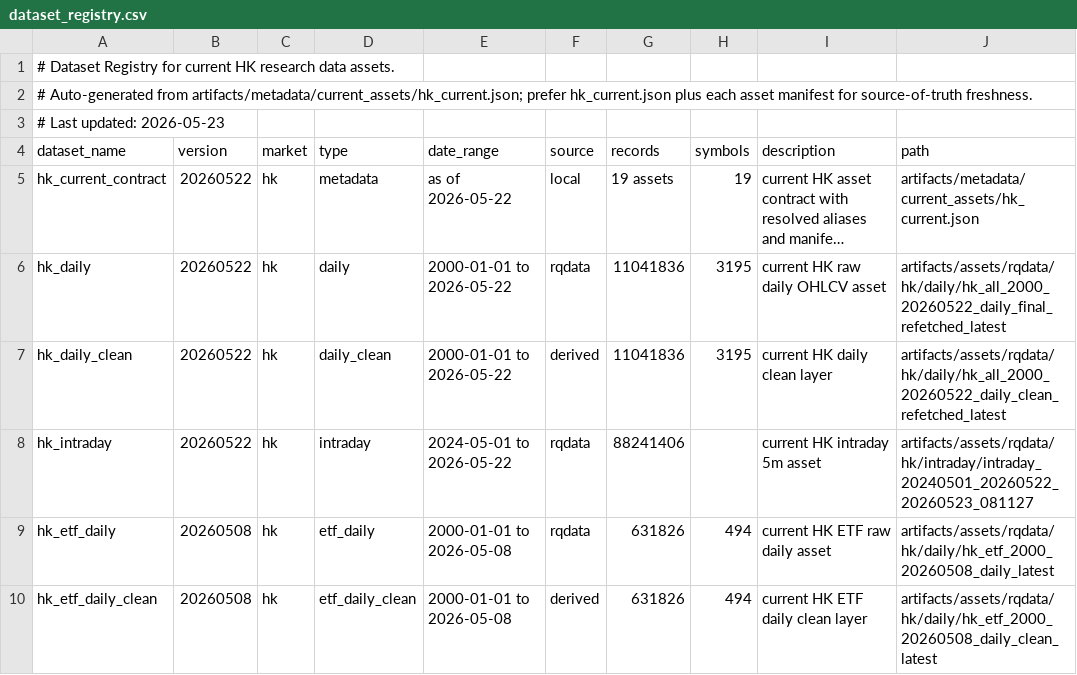
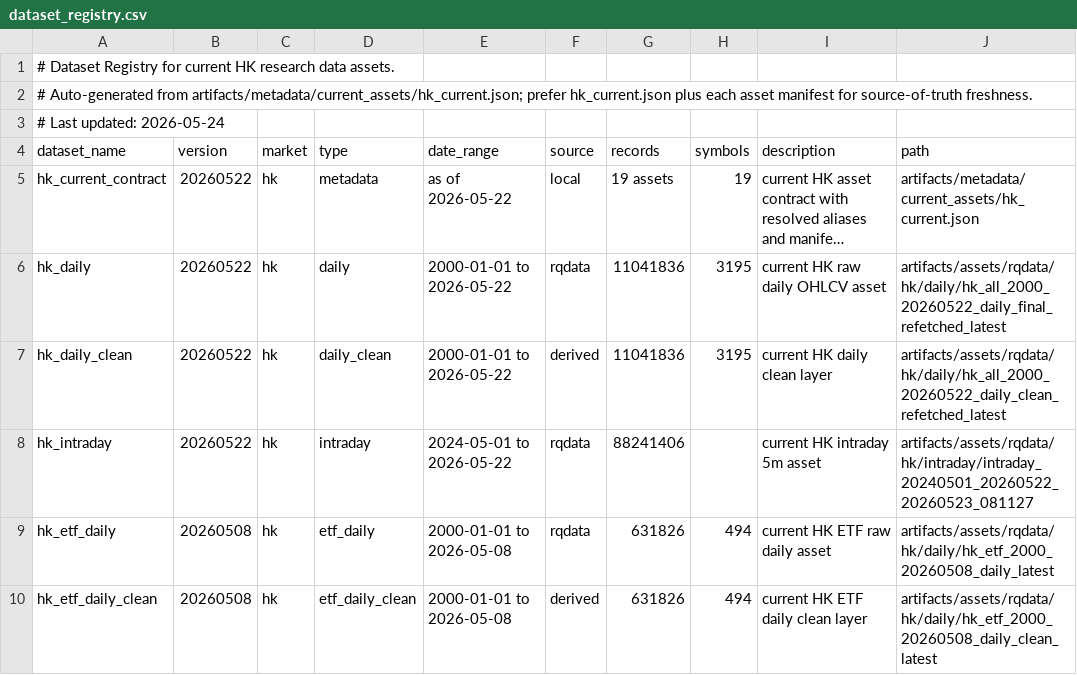
Before and after one commit to runchengxie/cross-sectional-trees, a CSV file: artifacts/metadata/dataset_registry.csv, drawn as a sheet; only a part is shown; long unchanged cells end in ….

```diff
--- a/artifacts/metadata/dataset_registry.csv
+++ b/artifacts/metadata/dataset_registry.csv
@@ -2,3 +2,3 @@
 # Auto-generated from artifacts/metadata/current_assets/hk_current.json; prefer hk_current.json plus each asset manifest for source-of-truth freshness.
-# Last updated: 2026-05-23
+# Last updated: 2026-05-24
 dataset_name,version,market,type,date_range,source,records,symbols,description,path
```
Also changed, not shown: 3 other files.
